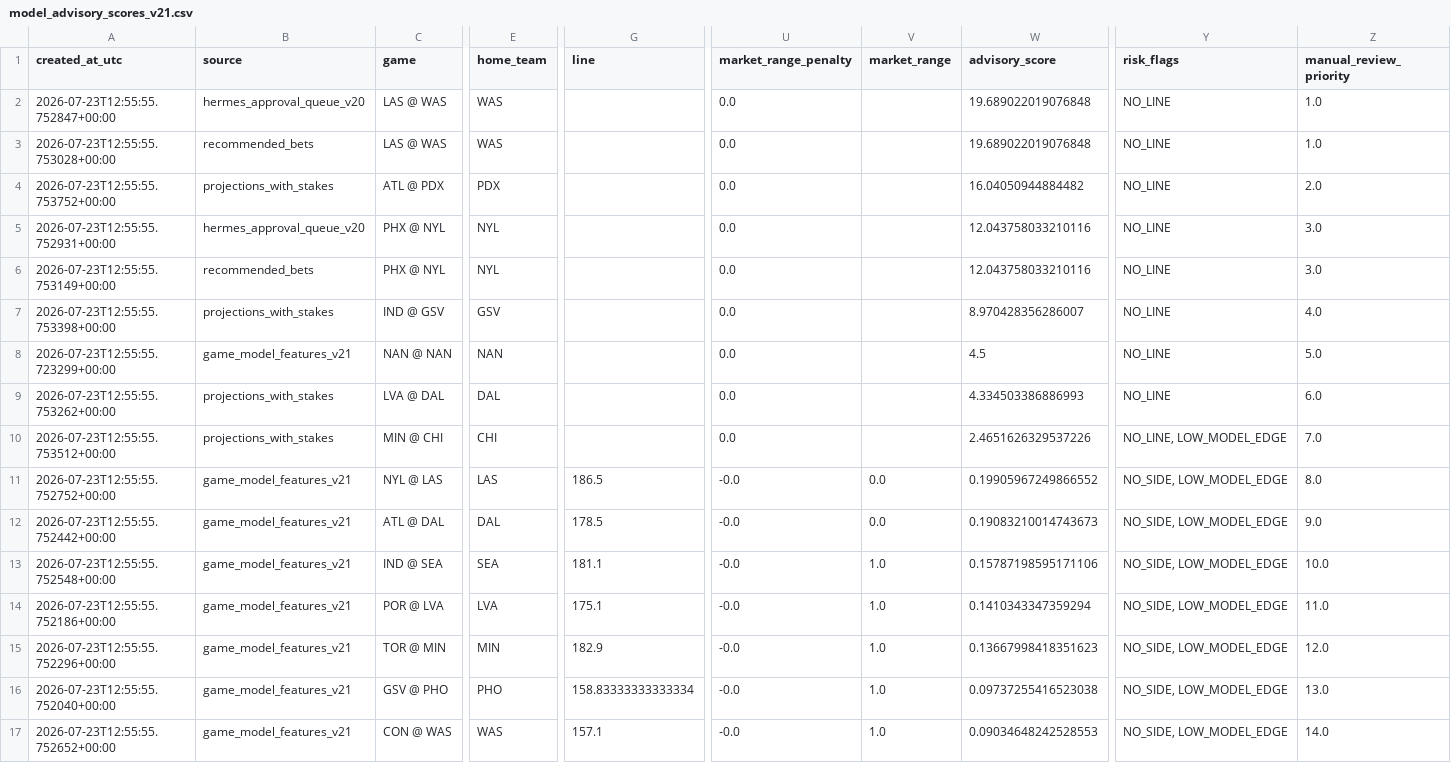
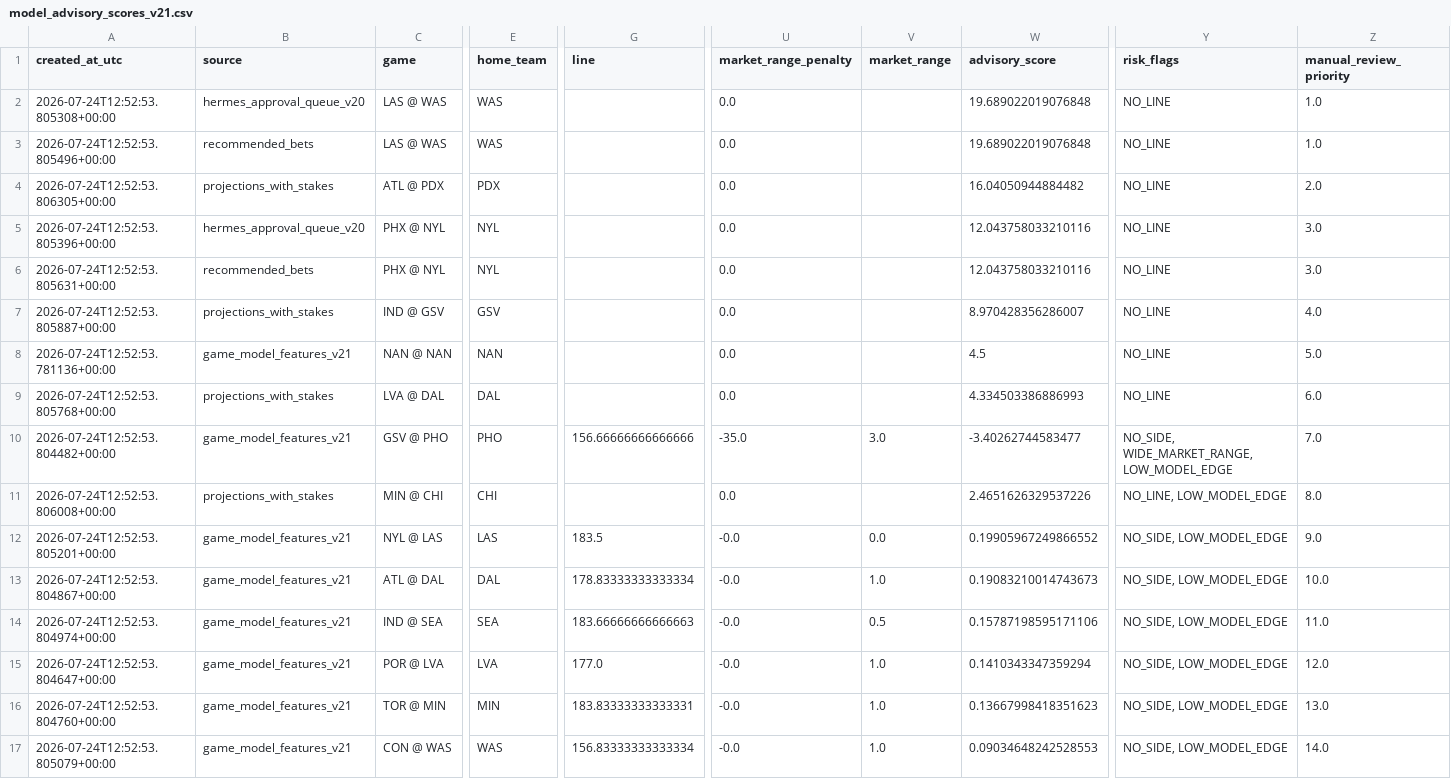
Before and after one commit to damoutinho11-art/wnba-edge-lab, a CSV file: wnba_outputs/model_advisory_scores_v21.csv, drawn as a sheet; only a part is shown, gaps mark what is left out; removed rows and columns are numbered as before the commit, all else as after; rows hold the shown columns only; the diff names each change by its address in the sheet, - before the commit and + after, or states it on an @@ line.

```diff
--- a/wnba_outputs/model_advisory_scores_v21.csv
+++ b/wnba_outputs/model_advisory_scores_v21.csv
-A2 (created_at_utc): 2026-07-23T12:55:55.752847+00:00
+A2 (created_at_utc): 2026-07-24T12:52:53.805308+00:00
-A3 (created_at_utc): 2026-07-23T12:55:55.753028+00:00
+A3 (created_at_utc): 2026-07-24T12:52:53.805496+00:00
-A4 (created_at_utc): 2026-07-23T12:55:55.753752+00:00
+A4 (created_at_utc): 2026-07-24T12:52:53.806305+00:00
-A5 (created_at_utc): 2026-07-23T12:55:55.752931+00:00
+A5 (created_at_utc): 2026-07-24T12:52:53.805396+00:00
-A6 (created_at_utc): 2026-07-23T12:55:55.753149+00:00
+A6 (created_at_utc): 2026-07-24T12:52:53.805631+00:00
-A7 (created_at_utc): 2026-07-23T12:55:55.753398+00:00
+A7 (created_at_utc): 2026-07-24T12:52:53.805887+00:00
-A8 (created_at_utc): 2026-07-23T12:55:55.723299+00:00
+A8 (created_at_utc): 2026-07-24T12:52:53.781136+00:00
-A9 (created_at_utc): 2026-07-23T12:55:55.753262+00:00
+A9 (created_at_utc): 2026-07-24T12:52:53.805768+00:00
+row 10: 2026-07-24T12:52:53.804482+00:00 | game_model_features_v21 | GSV @ PHO | PHO | 156.66666666666666 | -35.0 | 3.0 | -3.40262744583477 | NO_SIDE, WIDE_MARKET_RANGE, LOW_MODEL_EDGE | 7.0
-A11 (created_at_utc): 2026-07-23T12:55:55.753512+00:00
+A11 (created_at_utc): 2026-07-24T12:52:53.806008+00:00
-Z11 (manual_review_priority): 7.0
+Z11 (manual_review_priority): 8.0
-A12 (created_at_utc): 2026-07-23T12:55:55.752752+00:00
+A12 (created_at_utc): 2026-07-24T12:52:53.805201+00:00
-G12 (line): 186.5
+G12 (line): 183.5
-Z12 (manual_review_priority): 8.0
+Z12 (manual_review_priority): 9.0
-A13 (created_at_utc): 2026-07-23T12:55:55.752442+00:00
+A13 (created_at_utc): 2026-07-24T12:52:53.804867+00:00
-G13 (line): 178.5
+G13 (line): 178.83333333333334
-V13 (market_range): 0.0
+V13 (market_range): 1.0
-Z13 (manual_review_priority): 9.0
+Z13 (manual_review_priority): 10.0
-A14 (created_at_utc): 2026-07-23T12:55:55.752548+00:00
+A14 (created_at_utc): 2026-07-24T12:52:53.804974+00:00
-G14 (line): 181.1
+G14 (line): 183.66666666666663
-V14 (market_range): 1.0
+V14 (market_range): 0.5
-Z14 (manual_review_priority): 10.0
+Z14 (manual_review_priority): 11.0
-A15 (created_at_utc): 2026-07-23T12:55:55.752186+00:00
+A15 (created_at_utc): 2026-07-24T12:52:53.804647+00:00
-G15 (line): 175.1
+G15 (line): 177.0
-Z15 (manual_review_priority): 11.0
+Z15 (manual_review_priority): 12.0
-A16 (created_at_utc): 2026-07-23T12:55:55.752296+00:00
+A16 (created_at_utc): 2026-07-24T12:52:53.804760+00:00
-G16 (line): 182.9
+G16 (line): 183.83333333333331
-Z16 (manual_review_priority): 12.0
+Z16 (manual_review_priority): 13.0
-row 16: 2026-07-23T12:55:55.752040+00:00 | game_model_features_v21 | GSV @ PHO | PHO | 158.83333333333334 | -0.0 | 1.0 | 0.09737255416523038 | NO_SIDE, LOW_MODEL_EDGE | 13.0
-A17 (created_at_utc): 2026-07-23T12:55:55.752652+00:00
+A17 (created_at_utc): 2026-07-24T12:52:53.805079+00:00
-G17 (line): 157.1
+G17 (line): 156.83333333333334
```
Also changed, not shown: wnba_outputs/feature_diagnostics_v21.csv, wnba_outputs/hermes_advisory_queue_v21.csv, 34 other files.
